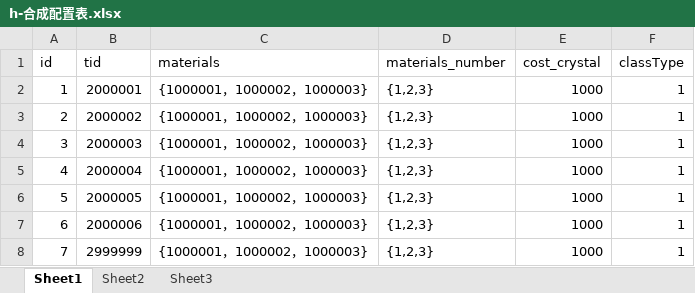
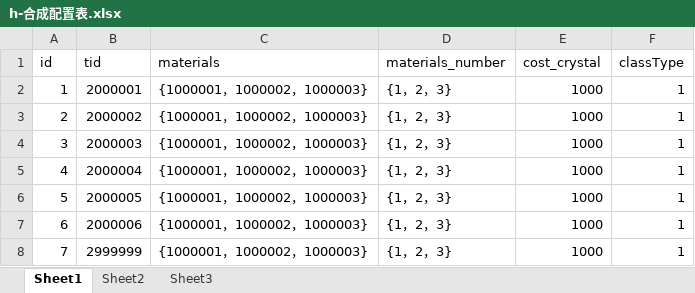
Before and after one commit to a1321253646/ourGame, an Excel workbook: other/配置表/h-合成配置表.xlsx, sheet Sheet1, drawn as a sheet; values as stored, in another font and other column widths than the file's, no borders; the diff names each change by its address in the sheet, - before the commit and + after, or states it on an @@ line.

```diff
--- a/other/配置表/h-合成配置表.xlsx (sheet Sheet1)
+++ b/other/配置表/h-合成配置表.xlsx (sheet Sheet1)
-D2:D8 (materials_number): {1,2,3}
+D2:D8 (materials_number): {1，2，3}
```
Also changed, not shown: 11 other files.
